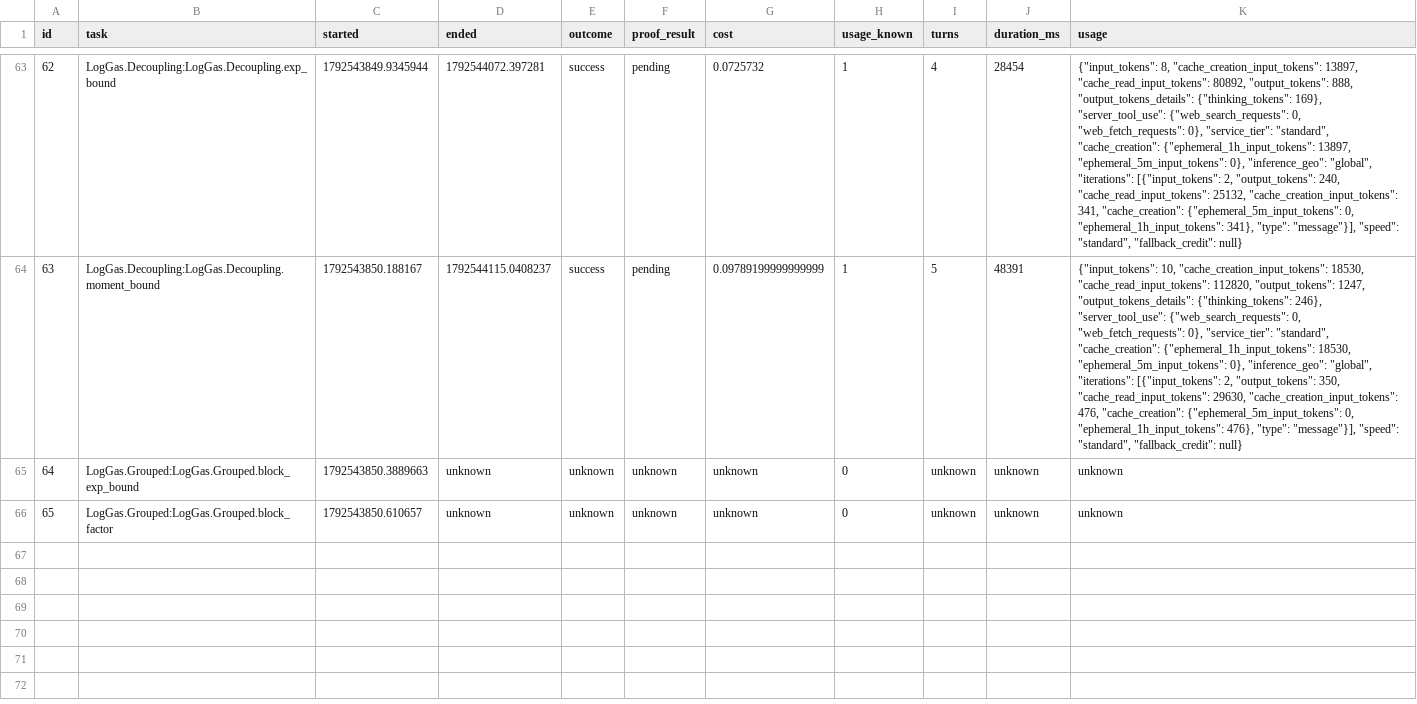
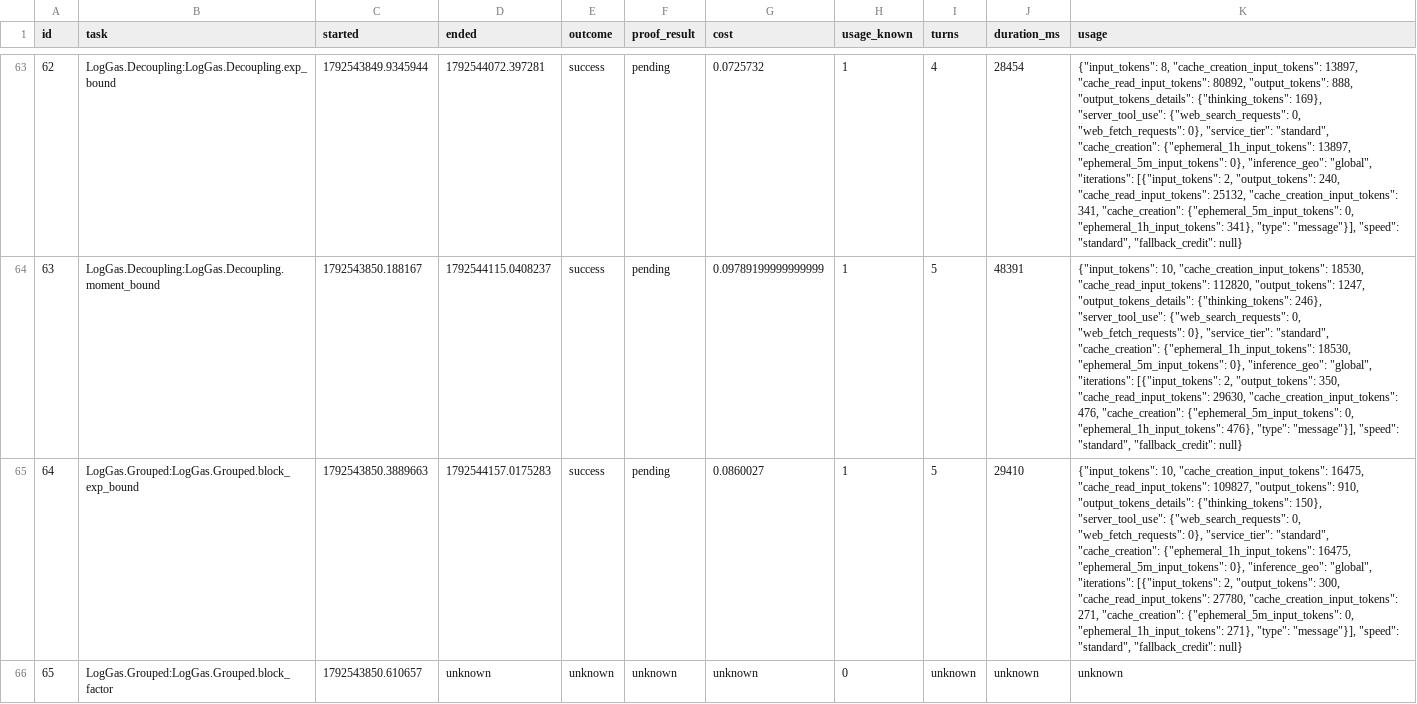
Before and after one commit to ZaytaM/log-gas-lean, a TSV file: state/worker_usage.tsv, drawn as a sheet; only a part is shown, gaps mark what is left out; the diff names each change by its address in the sheet, - before the commit and + after, or states it on an @@ line.

Commit message:
Checkpoint persistent Lean proof queue

```diff
--- a/state/worker_usage.tsv
+++ b/state/worker_usage.tsv
-D65 (ended): unknown
+D65 (ended): 1792544157.0175283
-E65 (outcome): unknown
+E65 (outcome): success
-F65 (proof_result): unknown
+F65 (proof_result): pending
-G65 (cost): unknown
+G65 (cost): 0.0860027
-H65 (usage_known): 0
+H65 (usage_known): 1
-I65 (turns): unknown
+I65 (turns): 5
-J65 (duration_ms): unknown
+J65 (duration_ms): 29410
-K65 (usage): unknown
+K65 (usage): {"input_tokens": 10, "cache_creation_input_tokens": 16475, "cache_read_input_tokens": 109827, "output_tokens": 910, "output_tokens_details": {"thinking_tokens": 150}, "server_tool_use": {"web_search_requests": 0, "web_fetch_requests": 0}, "service_tier": "standard", "cache_creation": {"ephemeral_1h_input_tokens": 16475, "ephemeral_5m_input_tokens": 0}, "inference_geo": "global", "iterations": [{"input_tokens": 2, "output_tokens": 300, "cache_read_input_tokens": 27780, "cache_creation_input_tokens": 271, "cache_creation": {"ephemeral_5m_input_tokens": 0, "ephemeral_1h_input_tokens": 271}, "type": "message"}], "speed": "standard", "fallback_credit": null}
```
Also changed, not shown: 1 other file.
